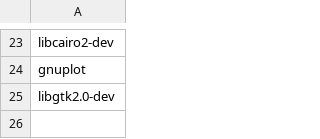
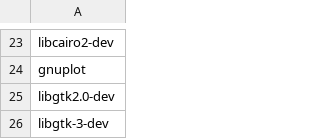
Before and after one commit to giovannilopez9808/.instalation, a CSV file: ubuntu_package/list.csv, drawn as a sheet; only a part is shown, gaps mark what is left out.

Commit message:
Add gtk3

```diff
--- a/ubuntu_package/list.csv
+++ b/ubuntu_package/list.csv
@@ -25 +25,2 @@ gnuplot
 libgtk2.0-dev
+libgtk-3-dev
```
